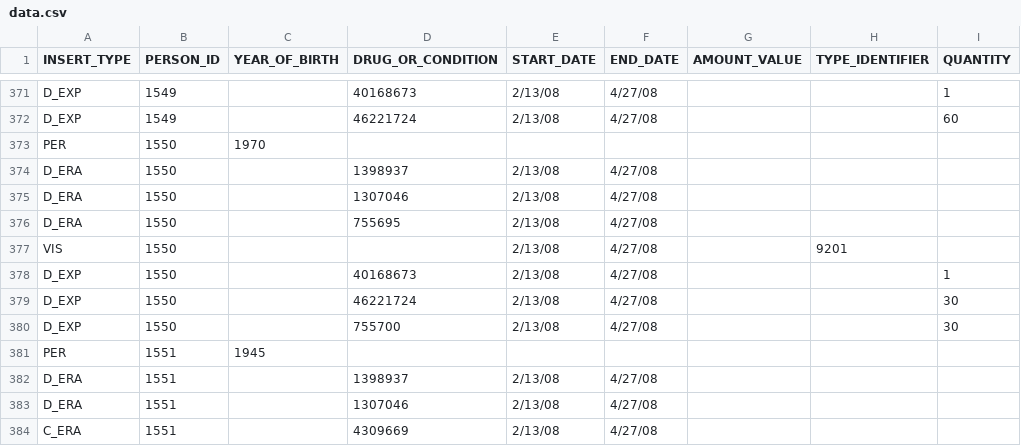
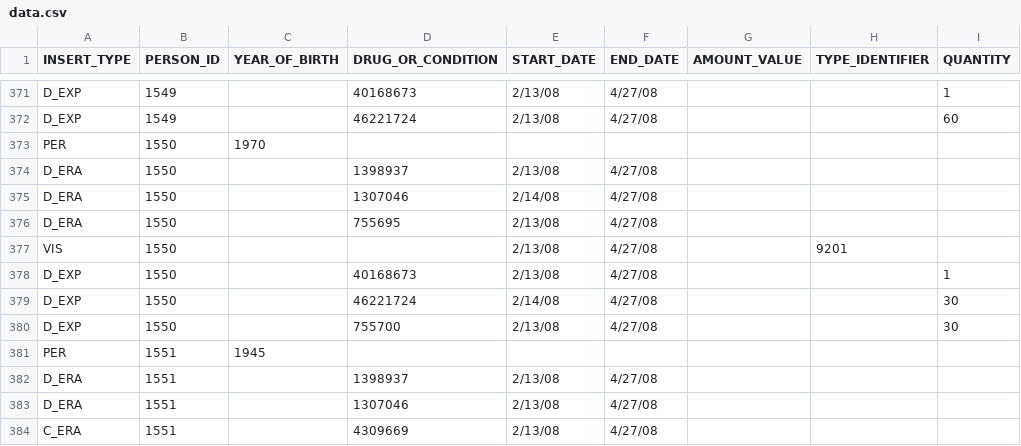
Before and after one commit to rkboyce/iDIA_Rules, a CSV file: patient_addition/data.csv, drawn as a sheet; only a part is shown, gaps mark what is left out; the diff names each change by its address in the sheet, - before the commit and + after, or states it on an @@ line.

Commit message:
simulated patient for testing alternative basic concomitant timeline

```diff
--- a/patient_addition/data.csv
+++ b/patient_addition/data.csv
-E375 (START_DATE): 2/13/08
+E375 (START_DATE): 2/14/08
-E379 (START_DATE): 2/13/08
+E379 (START_DATE): 2/14/08
```
Also changed, not shown: 3 other files.
